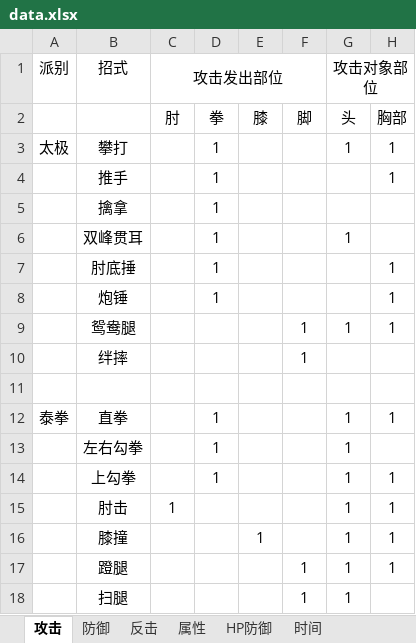
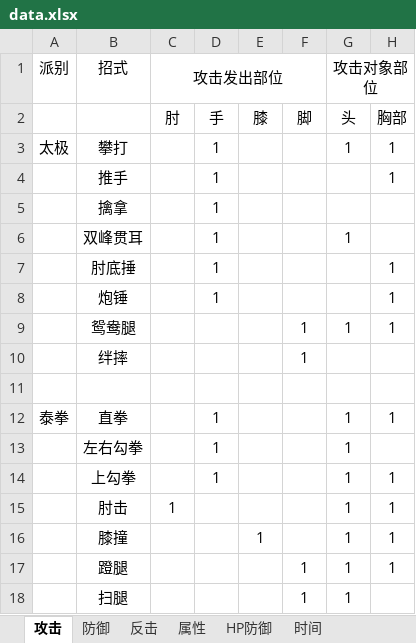
Before and after one commit to pealpool/kungfu, an Excel workbook: plan/data.xlsx, sheet 攻击, drawn as a sheet; only a part is shown; values as stored, in another font and other column widths than the file's, no borders; the diff names each change by its address in the sheet, - before the commit and + after, or states it on an @@ line.

```diff
--- a/plan/data.xlsx (sheet 攻击)
+++ b/plan/data.xlsx (sheet 攻击)
-D2: 拳
+D2: 手
```
Also changed, not shown: 9 other files.
